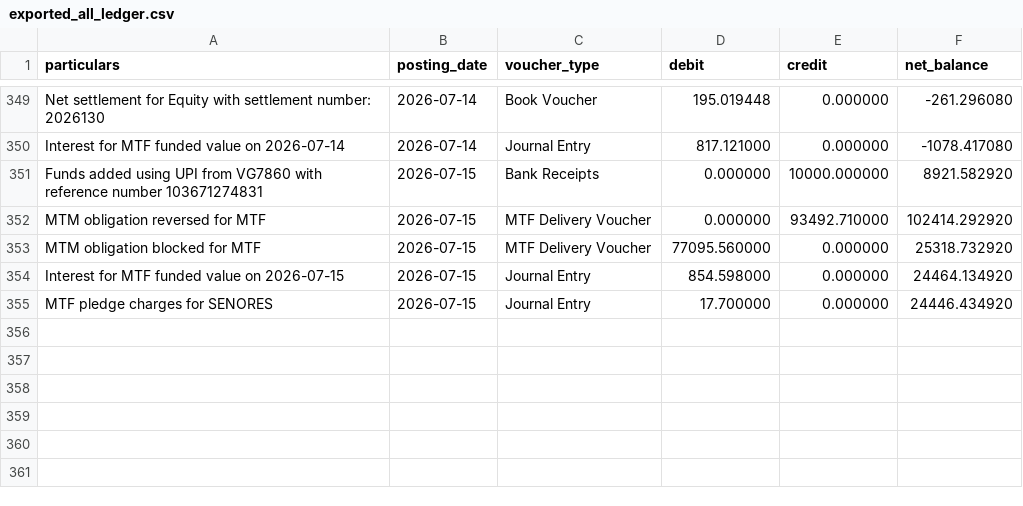
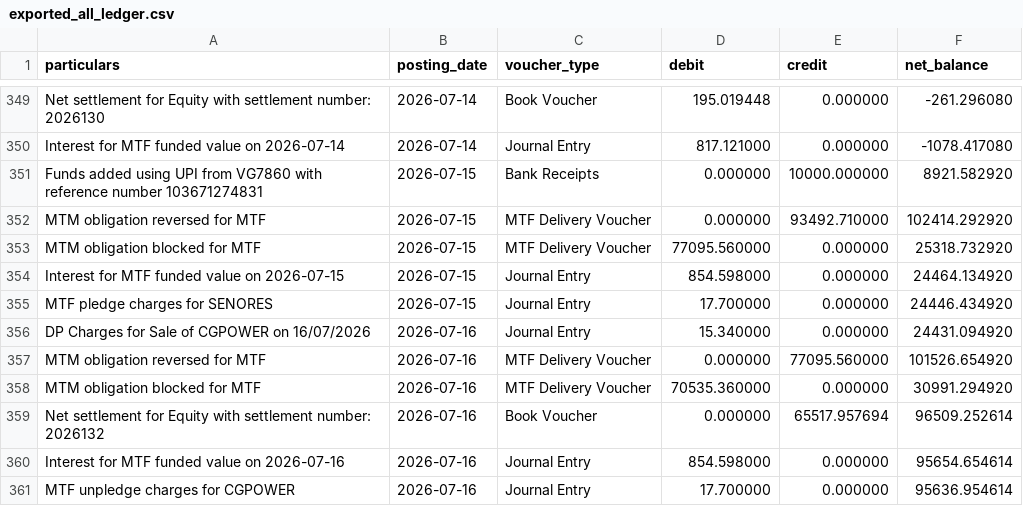
Before and after one commit to himanshu-1608/personal-portfolio, a CSV file: reports/exported_all_ledger.csv, drawn as a sheet; only a part is shown, gaps mark what is left out.

```diff
--- a/reports/exported_all_ledger.csv
+++ b/reports/exported_all_ledger.csv
@@ -355 +355,7 @@ Interest for MTF funded value on 2026-07-15,2026-07-15,Journal Entry,854.598000,
 MTF pledge charges for SENORES,2026-07-15,Journal Entry,17.700000,0.000000,24446.434920
+DP Charges for Sale of CGPOWER on 16/07/2026,2026-07-16,Journal Entry,15.340000,0.000000,24431.094920
+MTM obligation reversed for MTF,2026-07-16,MTF Delivery Voucher,0.000000,77095.560000,101526.654920
+MTM obligation blocked for MTF,2026-07-16,MTF Delivery Voucher,70535.360000,0.000000,30991.294920
+Net settlement for Equity with settlement number: 2026132,2026-07-16,Book Voucher,0.000000,65517.957694,96509.252614
+Interest for MTF funded value on 2026-07-16,2026-07-16,Journal Entry,854.598000,0.000000,95654.654614
+MTF unpledge charges for CGPOWER,2026-07-16,Journal Entry,17.700000,0.000000,95636.954614
```
Also changed, not shown: reports/mtf_pnl_summary.csv, reports/portfolio_timeline.csv, 5 other files.
